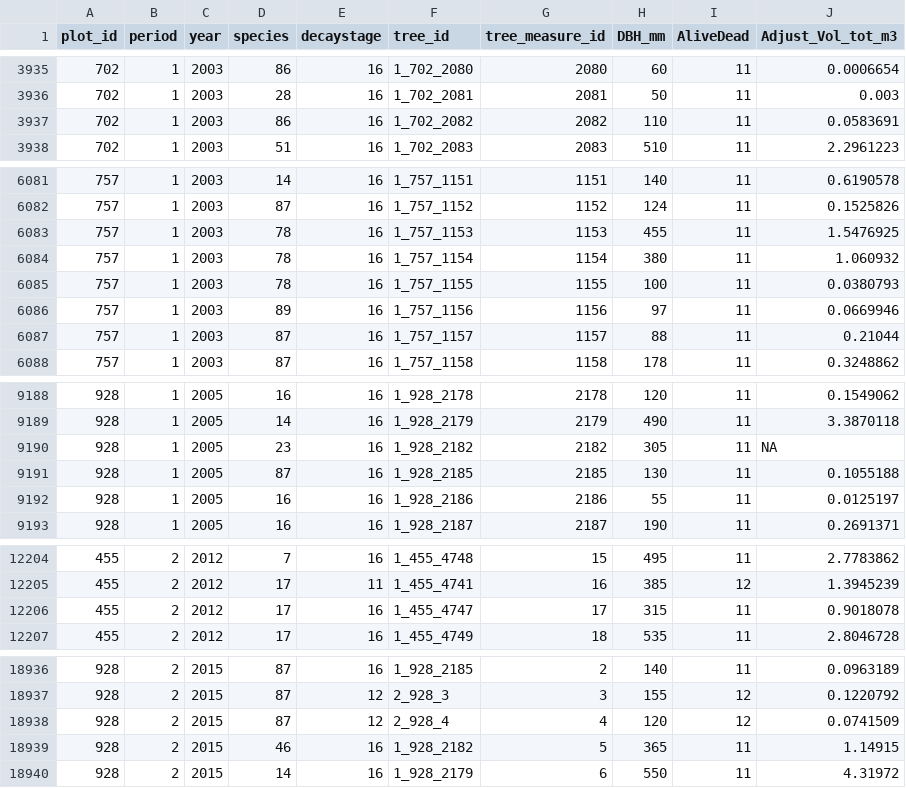
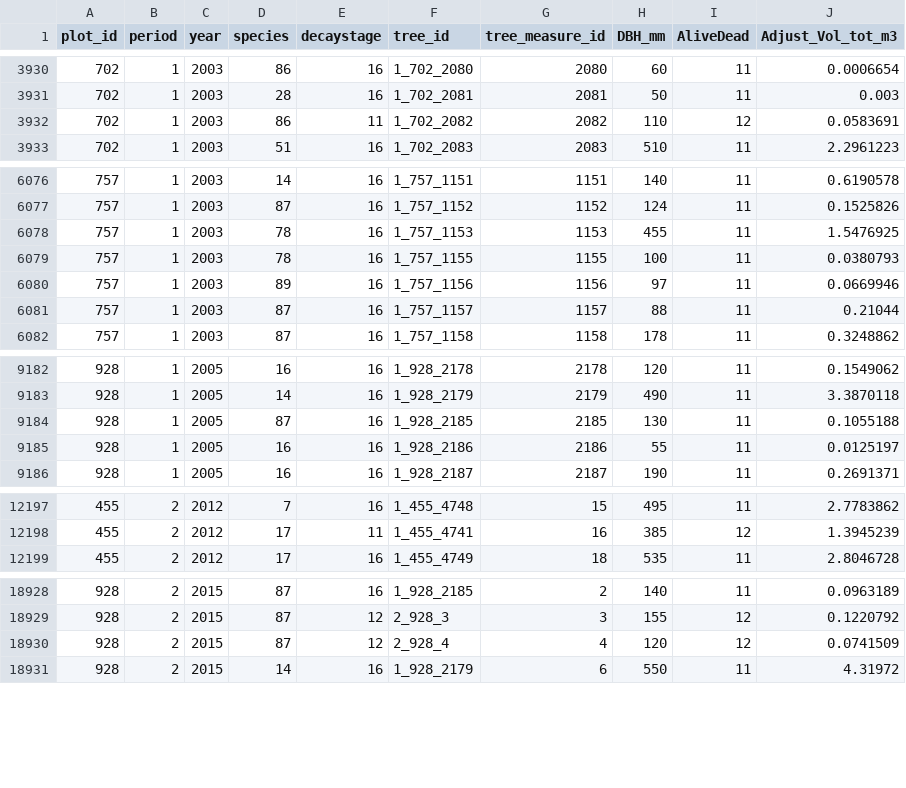
Before and after one commit to inbo/forresdat, a TSV file: data/dendro_status_tree.tsv, drawn as a sheet; only a part is shown, gaps mark what is left out; the diff covers the shown part only.

```diff
--- a/data/dendro_status_tree.tsv
+++ b/data/dendro_status_tree.tsv
@@ -3936,3 +3931,3 @@ plot_id	period	year	species	decaystage	tree_id	tree_measure_id	DBH_mm	AliveDead
 702	1	2003	28	16	1_702_2081	2081	50	11	0.003
-702	1	2003	86	16	1_702_2082	2082	110	11	0.0583691
+702	1	2003	86	11	1_702_2082	2082	110	12	0.0583691
 702	1	2003	51	16	1_702_2083	2083	510	11	2.2961223
@@ -6083,3 +6078,2 @@ plot_id	period	year	species	decaystage	tree_id	tree_measure_id	DBH_mm	AliveDead
 757	1	2003	78	16	1_757_1153	1153	455	11	1.5476925
-757	1	2003	78	16	1_757_1154	1154	380	11	1.060932
 757	1	2003	78	16	1_757_1155	1155	100	11	0.0380793
@@ -9189,3 +9183,2 @@ plot_id	period	year	species	decaystage	tree_id	tree_measure_id	DBH_mm	AliveDead
 928	1	2005	14	16	1_928_2179	2179	490	11	3.3870118
-928	1	2005	23	16	1_928_2182	2182	305	11	NA
 928	1	2005	87	16	1_928_2185	2185	130	11	0.1055188
@@ -12205,3 +12198,2 @@ plot_id	period	year	species	decaystage	tree_id	tree_measure_id	DBH_mm	AliveDead
 455	2	2012	17	11	1_455_4741	16	385	12	1.3945239
-455	2	2012	17	16	1_455_4747	17	315	11	0.9018078
 455	2	2012	17	16	1_455_4749	18	535	11	2.8046728
@@ -18938,3 +18930,2 @@ plot_id	period	year	species	decaystage	tree_id	tree_measure_id	DBH_mm	AliveDead
 928	2	2015	87	12	2_928_4	4	120	12	0.0741509
-928	2	2015	46	16	1_928_2182	5	365	11	1.14915
 928	2	2015	14	16	1_928_2179	6	550	11	4.31972
```
Also changed, not shown: 5 removed rows and 7 edited cells elsewhere in this file, data/dendro_by_plot_species_year.tsv, data/dendro_by_plot_year.tsv, 3 other files.
